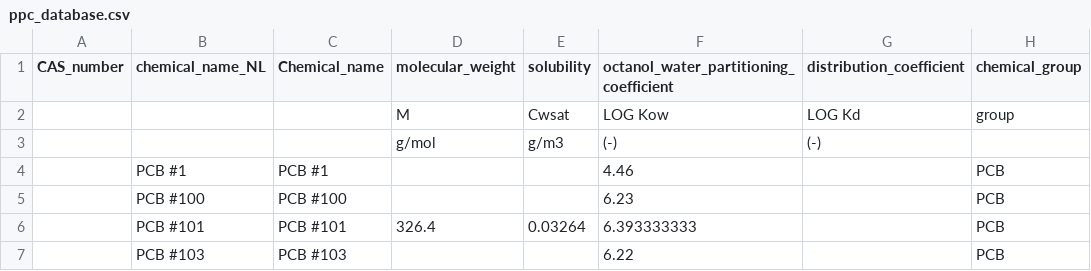
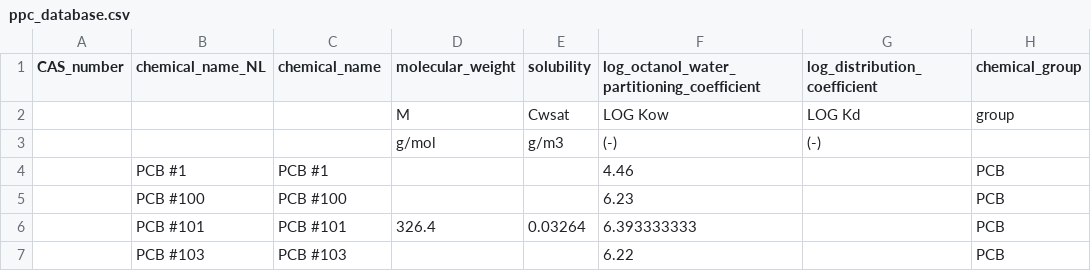
Before and after one commit to KWR-Water/pipepermcalc, a CSV file: database/ppc_database.csv, drawn as a sheet; only a part is shown; the diff names each change by its address in the sheet, - before the commit and + after, or states it on an @@ line.

```diff
--- a/database/ppc_database.csv
+++ b/database/ppc_database.csv
-C1: Chemical_name
+C1: chemical_name
-F1: octanol_water_partitioning_coefficient
+F1: log_octanol_water_partitioning_coefficient
-G1: distribution_coefficient
+G1: log_distribution_coefficient
```
Also changed, not shown: 3 other files.
